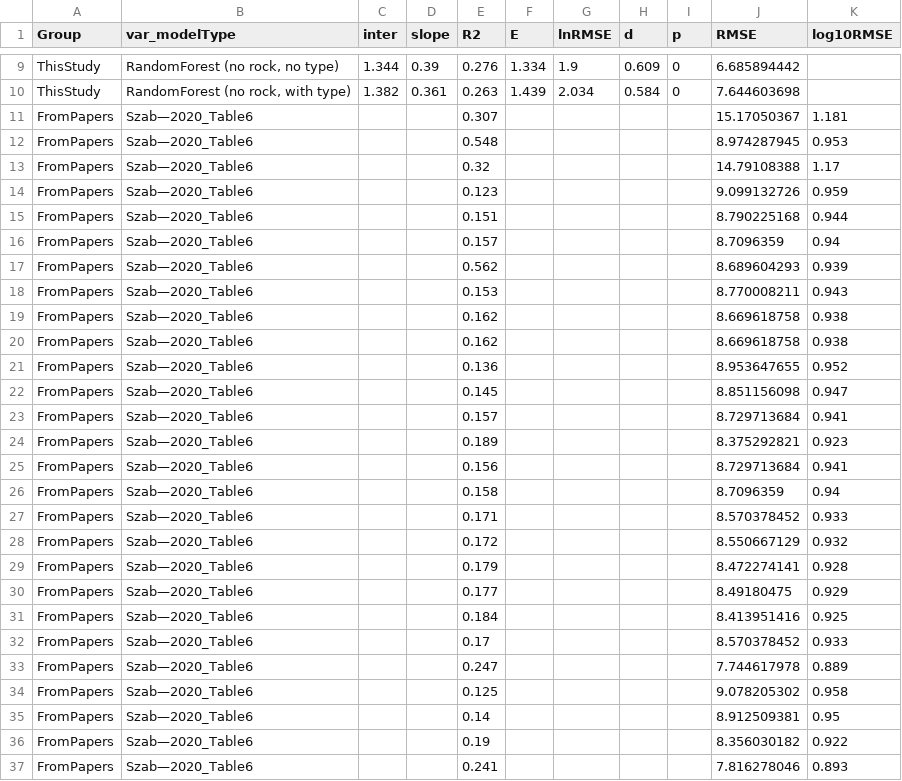
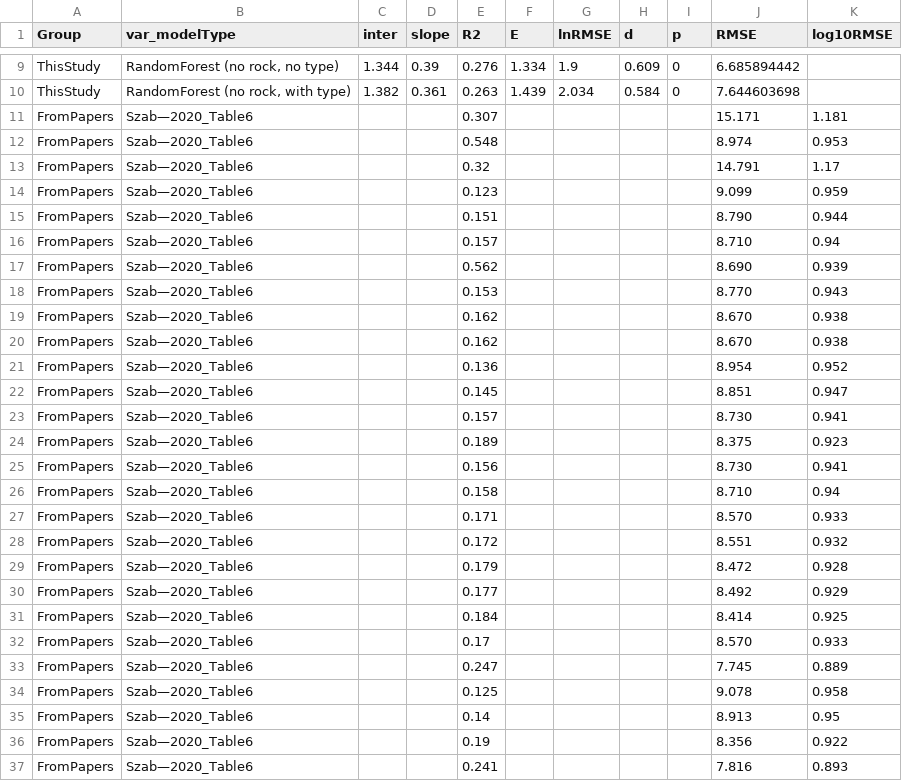
Before and after one commit to jinshijian/UrbanK, a CSV file: vignettes/r2evaluation.csv, drawn as a sheet; only a part is shown, gaps mark what is left out; the diff covers the shown part only.

```diff
--- a/vignettes/r2evaluation.csv
+++ b/vignettes/r2evaluation.csv
@@ -10,28 +10,28 @@ ThisStudy,"RandomForest (no rock, no type)",1.344,0.39,0.276,1.334,1.9,0.609,0,6
 ThisStudy,"RandomForest (no rock, with type)",1.382,0.361,0.263,1.439,2.034,0.584,0,7.644603698,
-FromPapers,Szab—2020_Table6,,,0.307,,,,,15.17050367,1.181
-FromPapers,Szab—2020_Table6,,,0.548,,,,,8.974287945,0.953
-FromPapers,Szab—2020_Table6,,,0.32,,,,,14.79108388,1.17
-FromPapers,Szab—2020_Table6,,,0.123,,,,,9.099132726,0.959
-FromPapers,Szab—2020_Table6,,,0.151,,,,,8.790225168,0.944
-FromPapers,Szab—2020_Table6,,,0.157,,,,,8.7096359,0.94
-FromPapers,Szab—2020_Table6,,,0.562,,,,,8.689604293,0.939
-FromPapers,Szab—2020_Table6,,,0.153,,,,,8.770008211,0.943
-FromPapers,Szab—2020_Table6,,,0.162,,,,,8.669618758,0.938
-FromPapers,Szab—2020_Table6,,,0.162,,,,,8.669618758,0.938
-FromPapers,Szab—2020_Table6,,,0.136,,,,,8.953647655,0.952
-FromPapers,Szab—2020_Table6,,,0.145,,,,,8.851156098,0.947
-FromPapers,Szab—2020_Table6,,,0.157,,,,,8.729713684,0.941
-FromPapers,Szab—2020_Table6,,,0.189,,,,,8.375292821,0.923
-FromPapers,Szab—2020_Table6,,,0.156,,,,,8.729713684,0.941
-FromPapers,Szab—2020_Table6,,,0.158,,,,,8.7096359,0.94
-FromPapers,Szab—2020_Table6,,,0.171,,,,,8.570378452,0.933
-FromPapers,Szab—2020_Table6,,,0.172,,,,,8.550667129,0.932
-FromPapers,Szab—2020_Table6,,,0.179,,,,,8.472274141,0.928
-FromPapers,Szab—2020_Table6,,,0.177,,,,,8.49180475,0.929
-FromPapers,Szab—2020_Table6,,,0.184,,,,,8.413951416,0.925
-FromPapers,Szab—2020_Table6,,,0.17,,,,,8.570378452,0.933
-FromPapers,Szab—2020_Table6,,,0.247,,,,,7.744617978,0.889
-FromPapers,Szab—2020_Table6,,,0.125,,,,,9.078205302,0.958
-FromPapers,Szab—2020_Table6,,,0.14,,,,,8.912509381,0.95
-FromPapers,Szab—2020_Table6,,,0.19,,,,,8.356030182,0.922
-FromPapers,Szab—2020_Table6,,,0.241,,,,,7.816278046,0.893
+FromPapers,Szab—2020_Table6,,,0.307,,,,,15.171,1.181
+FromPapers,Szab—2020_Table6,,,0.548,,,,,8.974,0.953
+FromPapers,Szab—2020_Table6,,,0.32,,,,,14.791,1.17
+FromPapers,Szab—2020_Table6,,,0.123,,,,,9.099,0.959
+FromPapers,Szab—2020_Table6,,,0.151,,,,,8.790,0.944
+FromPapers,Szab—2020_Table6,,,0.157,,,,,8.710,0.94
+FromPapers,Szab—2020_Table6,,,0.562,,,,,8.690,0.939
+FromPapers,Szab—2020_Table6,,,0.153,,,,,8.770,0.943
+FromPapers,Szab—2020_Table6,,,0.162,,,,,8.670,0.938
+FromPapers,Szab—2020_Table6,,,0.162,,,,,8.670,0.938
+FromPapers,Szab—2020_Table6,,,0.136,,,,,8.954,0.952
+FromPapers,Szab—2020_Table6,,,0.145,,,,,8.851,0.947
+FromPapers,Szab—2020_Table6,,,0.157,,,,,8.730,0.941
+FromPapers,Szab—2020_Table6,,,0.189,,,,,8.375,0.923
+FromPapers,Szab—2020_Table6,,,0.156,,,,,8.730,0.941
+FromPapers,Szab—2020_Table6,,,0.158,,,,,8.710,0.94
+FromPapers,Szab—2020_Table6,,,0.171,,,,,8.570,0.933
+FromPapers,Szab—2020_Table6,,,0.172,,,,,8.551,0.932
+FromPapers,Szab—2020_Table6,,,0.179,,,,,8.472,0.928
+FromPapers,Szab—2020_Table6,,,0.177,,,,,8.492,0.929
+FromPapers,Szab—2020_Table6,,,0.184,,,,,8.414,0.925
+FromPapers,Szab—2020_Table6,,,0.17,,,,,8.570,0.933
+FromPapers,Szab—2020_Table6,,,0.247,,,,,7.745,0.889
+FromPapers,Szab—2020_Table6,,,0.125,,,,,9.078,0.958
+FromPapers,Szab—2020_Table6,,,0.14,,,,,8.913,0.95
+FromPapers,Szab—2020_Table6,,,0.19,,,,,8.356,0.922
+FromPapers,Szab—2020_Table6,,,0.241,,,,,7.816,0.893
```
Also changed, not shown: 11 edited cells elsewhere in this file, 4 other files.
